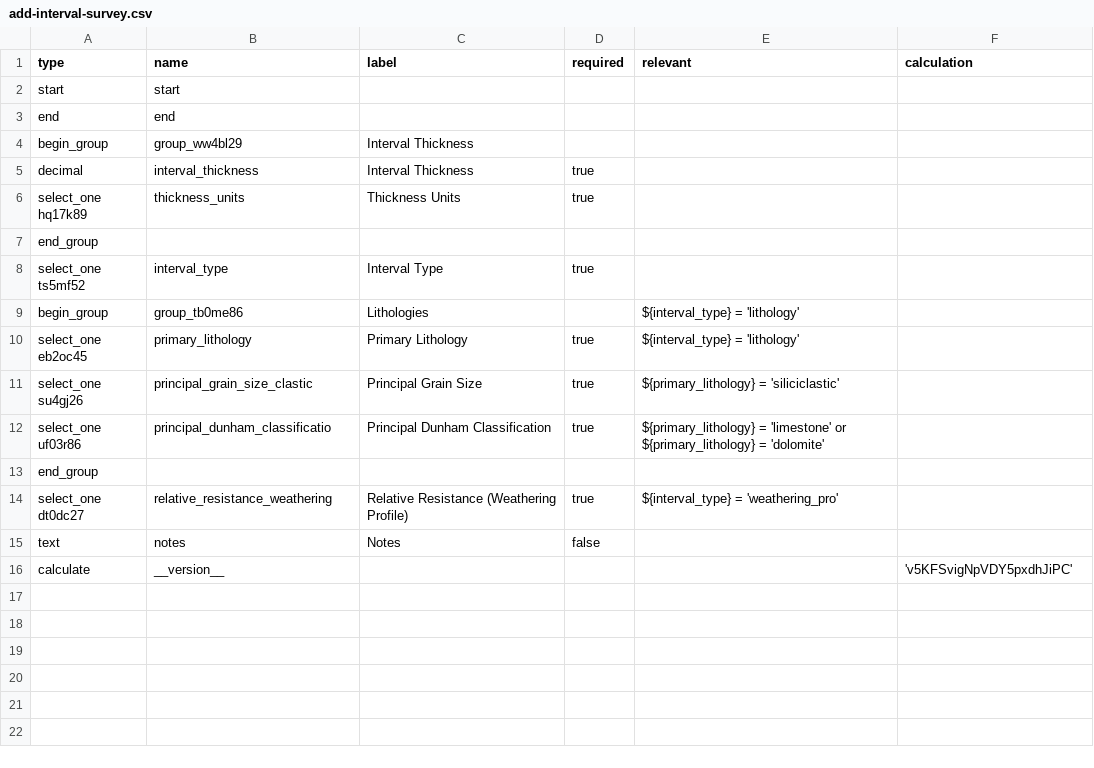
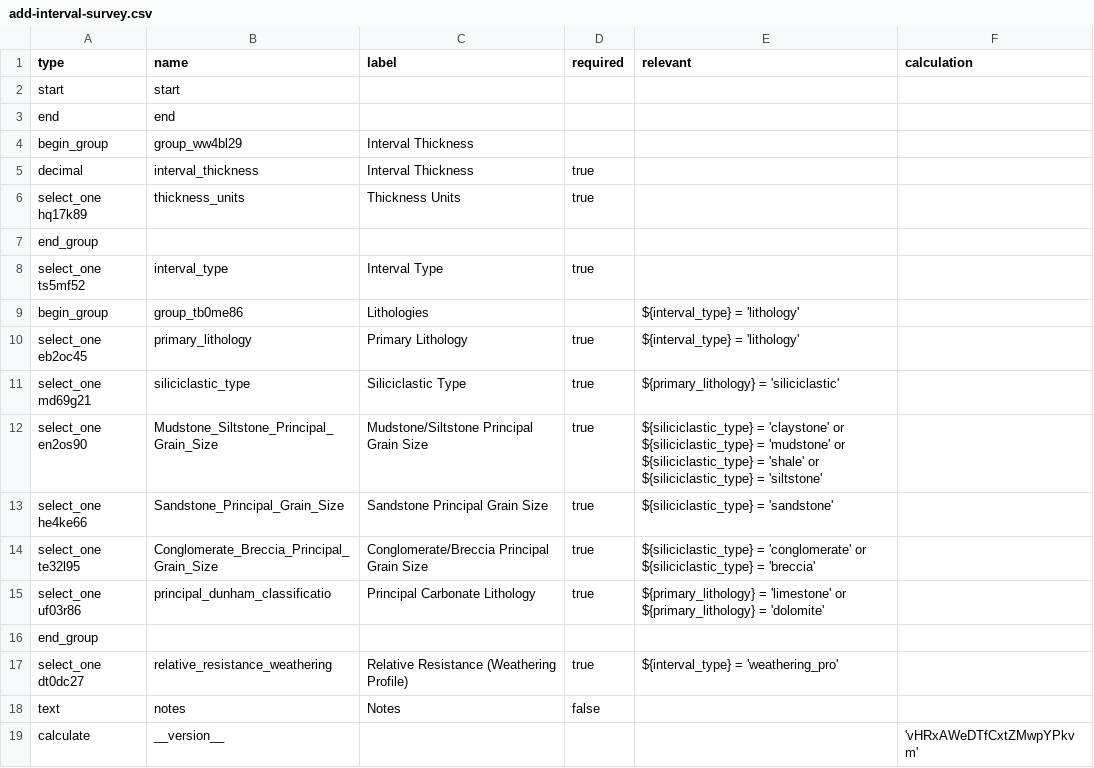
Before and after one commit to StraboSpot/strabo-mobile, a CSV file: www/app/data-models/sed/add-interval-survey.csv, drawn as a sheet.

```diff
--- a/www/app/data-models/sed/add-interval-survey.csv
+++ b/www/app/data-models/sed/add-interval-survey.csv
@@ -10,4 +10,7 @@ begin_group,group_tb0me86,Lithologies,,${interval_type} = 'lithology',
 select_one eb2oc45,primary_lithology,Primary Lithology,true,${interval_type} = 'lithology',
-select_one su4gj26,principal_grain_size_clastic,Principal Grain Size,true,${primary_lithology} = 'siliciclastic',
-select_one uf03r86,principal_dunham_classificatio,Principal Dunham Classification,true,${primary_lithology} = 'limestone' or ${primary_lithology} = 'dolomite',
+select_one md69g21,siliciclastic_type,Siliciclastic Type,true,${primary_lithology} = 'siliciclastic',
+select_one en2os90,Mudstone_Siltstone_Principal_Grain_Size,Mudstone/Siltstone Principal Grain Size,true,${siliciclastic_type} = 'claystone' or ${siliciclastic_type} = 'mudstone' or ${siliciclastic_type} = 'shale' or ${siliciclastic_type} = 'siltstone',
+select_one he4ke66,Sandstone_Principal_Grain_Size,Sandstone Principal Grain Size,true,${siliciclastic_type} = 'sandstone',
+select_one te32l95,Conglomerate_Breccia_Principal_Grain_Size,Conglomerate/Breccia Principal Grain Size,true,${siliciclastic_type} = 'conglomerate' or ${siliciclastic_type} = 'breccia',
+select_one uf03r86,principal_dunham_classificatio,Principal Carbonate Lithology,true,${primary_lithology} = 'limestone' or ${primary_lithology} = 'dolomite',
 end_group,,,,,
@@ -15,2 +18,2 @@ select_one dt0dc27,relative_resistance_weathering,Relative Resistance (Weatherin
 text,notes,Notes,false,,
-calculate,__version__,,,,'v5KFSvigNpVDY5pxdhJiPC'
+calculate,__version__,,,,'vHRxAWeDTfCxtZMwpYPkvm'
```
Also changed, not shown: www/app/data-models/sed/add-interval-choices.csv, www/app/data-models/sed/biogenic-structures-survey.csv, 9 other files.
